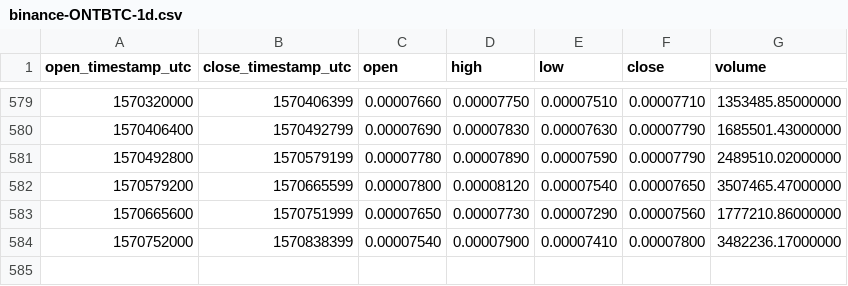
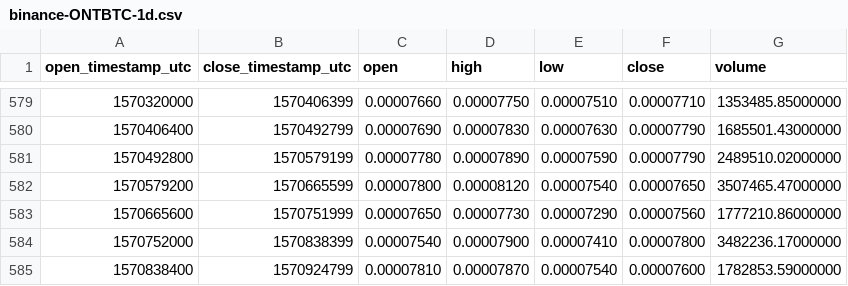
Before and after one commit to cryptobigbro/binance-ONTBTC, a CSV file: binance-ONTBTC-1d.csv, drawn as a sheet; only a part is shown, gaps mark what is left out.

Commit message:
Update OHLCV data.

```diff
--- a/binance-ONTBTC-1d.csv
+++ b/binance-ONTBTC-1d.csv
@@ -584 +584,2 @@ open_timestamp_utc,close_timestamp_utc,open,high,low,close,volume
 1570752000,1570838399,0.00007540,0.00007900,0.00007410,0.00007800,3482236.17000000
+1570838400,1570924799,0.00007810,0.00007870,0.00007540,0.00007600,1782853.59000000
```
Also changed, not shown: 1 other file.
